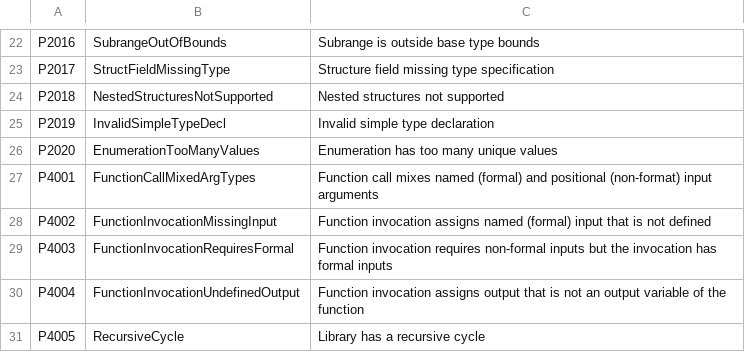
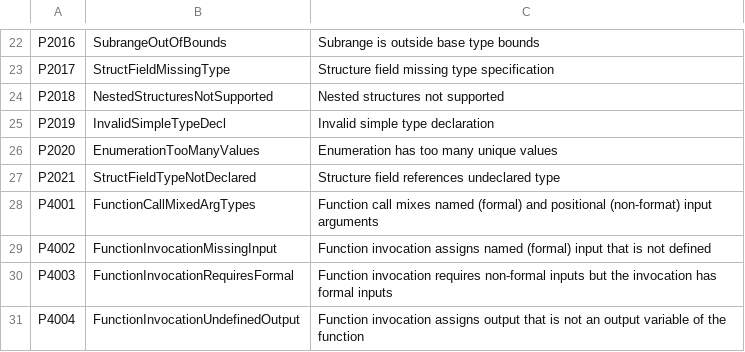
Before and after one commit to ironplc/ironplc, a CSV file: compiler/problems/resources/problem-codes.csv, drawn as a sheet; only a part is shown, gaps mark what is left out; the shorter side is filled out with more unchanged rows.

Commit message:
Implement intermediate types for simple structures (#376)

```diff
--- a/compiler/problems/resources/problem-codes.csv
+++ b/compiler/problems/resources/problem-codes.csv
@@ -26,2 +26,3 @@ P2019,InvalidSimpleTypeDecl,Invalid simple type declaration
 P2020,EnumerationTooManyValues,Enumeration has too many unique values
+P2021,StructFieldTypeNotDeclared,Structure field references undeclared type
 P4001,FunctionCallMixedArgTypes,Function call mixes named (formal) and positional (non-format) input arguments
```
Also changed, not shown: 6 other files.
